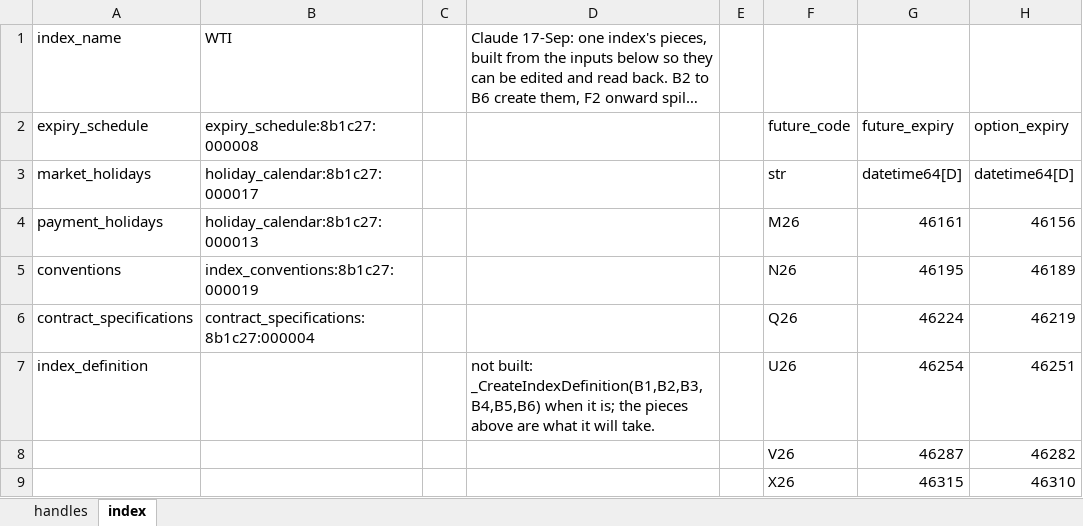
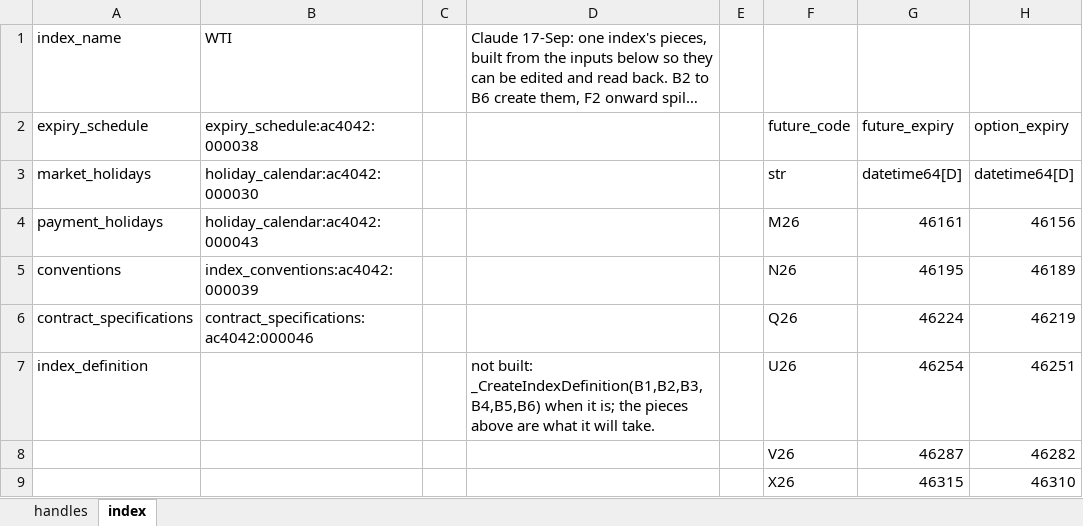
Before and after one commit to gobbles404/catalyst, an Excel workbook: workbooks/handles.xlsx, sheet index, drawn as a sheet; only a part is shown; long unchanged cells end in …; values as stored, in another font and other column widths than the file's, no borders; the diff names each change by its address in the sheet, - before the commit and + after, or states it on an @@ line.

```diff
--- a/workbooks/handles.xlsx (sheet index)
+++ b/workbooks/handles.xlsx (sheet index)
-B2: expiry_schedule:8b1c27:000008
+B2: expiry_schedule:ac4042:000038
-B3: holiday_calendar:8b1c27:000017
+B3: holiday_calendar:ac4042:000030
-B4: holiday_calendar:8b1c27:000013
+B4: holiday_calendar:ac4042:000043
-B5: index_conventions:8b1c27:000019
+B5: index_conventions:ac4042:000039
-B6: contract_specifications:8b1c27:000004
+B6: contract_specifications:ac4042:000046
```
Also changed, not shown: sheet handles, 3 other files.
